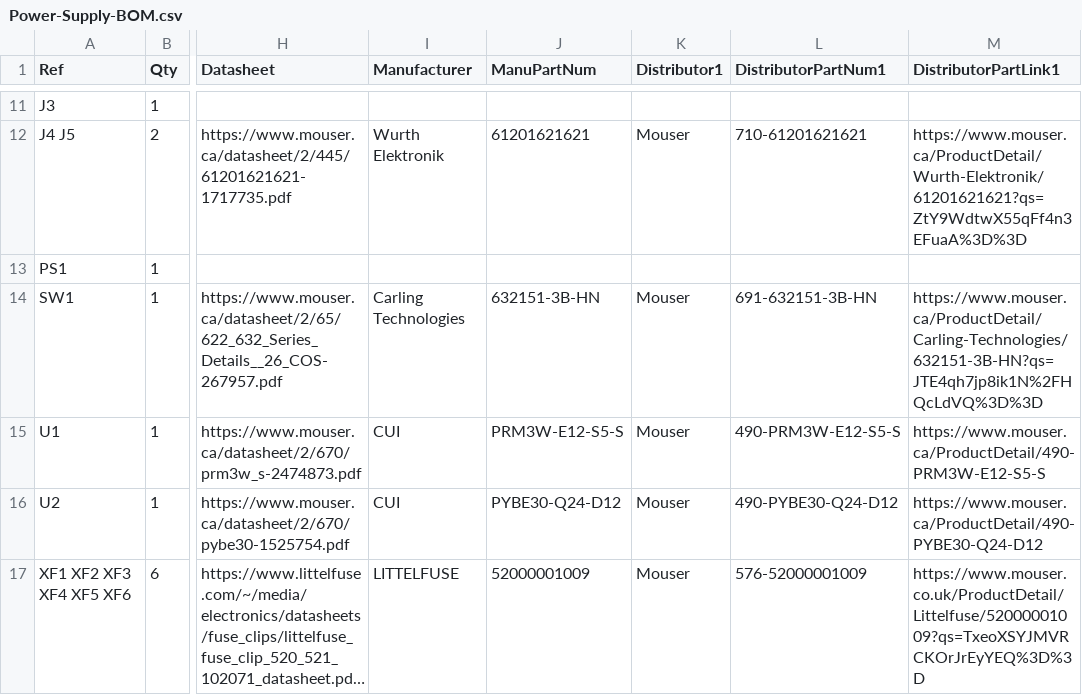
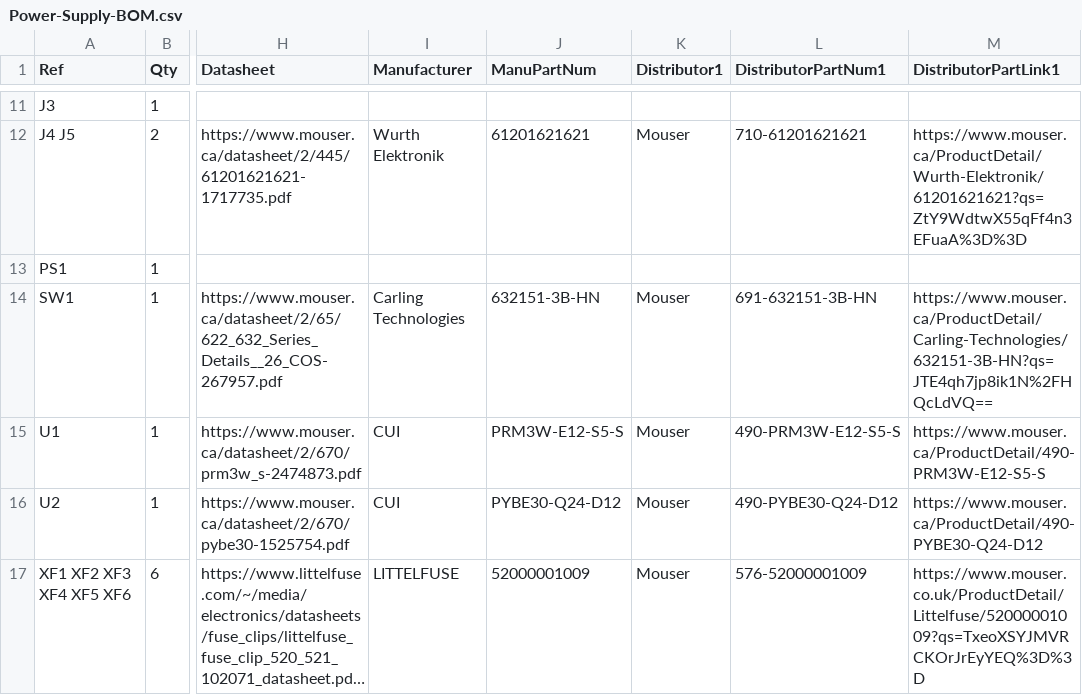
Before and after one commit to Len42/Synth, a CSV file: modules/Power-Supply/Power-Supply-BOM.csv, drawn as a sheet; only a part is shown, gaps mark what is left out; long unchanged cells end in …; the diff names each change by its address in the sheet, - before the commit and + after, or states it on an @@ line.

Commit message:
Power-Supply v1.2: - Add connections for CV & Gate lines - Update KiCad project to version 6.0

```diff
--- a/modules/Power-Supply/Power-Supply-BOM.csv
+++ b/modules/Power-Supply/Power-Supply-BOM.csv
-M14 (DistributorPartLink1): https://www.mouser.ca/ProductDetail/Carling-Technologies/632151-3B-HN?qs=JTE4qh7jp8ik1N%2FHQcLdVQ%3D%3D
+M14 (DistributorPartLink1): https://www.mouser.ca/ProductDetail/Carling-Technologies/632151-3B-HN?qs=JTE4qh7jp8ik1N%2FHQcLdVQ==
```
Also changed, not shown: 21 other files.
